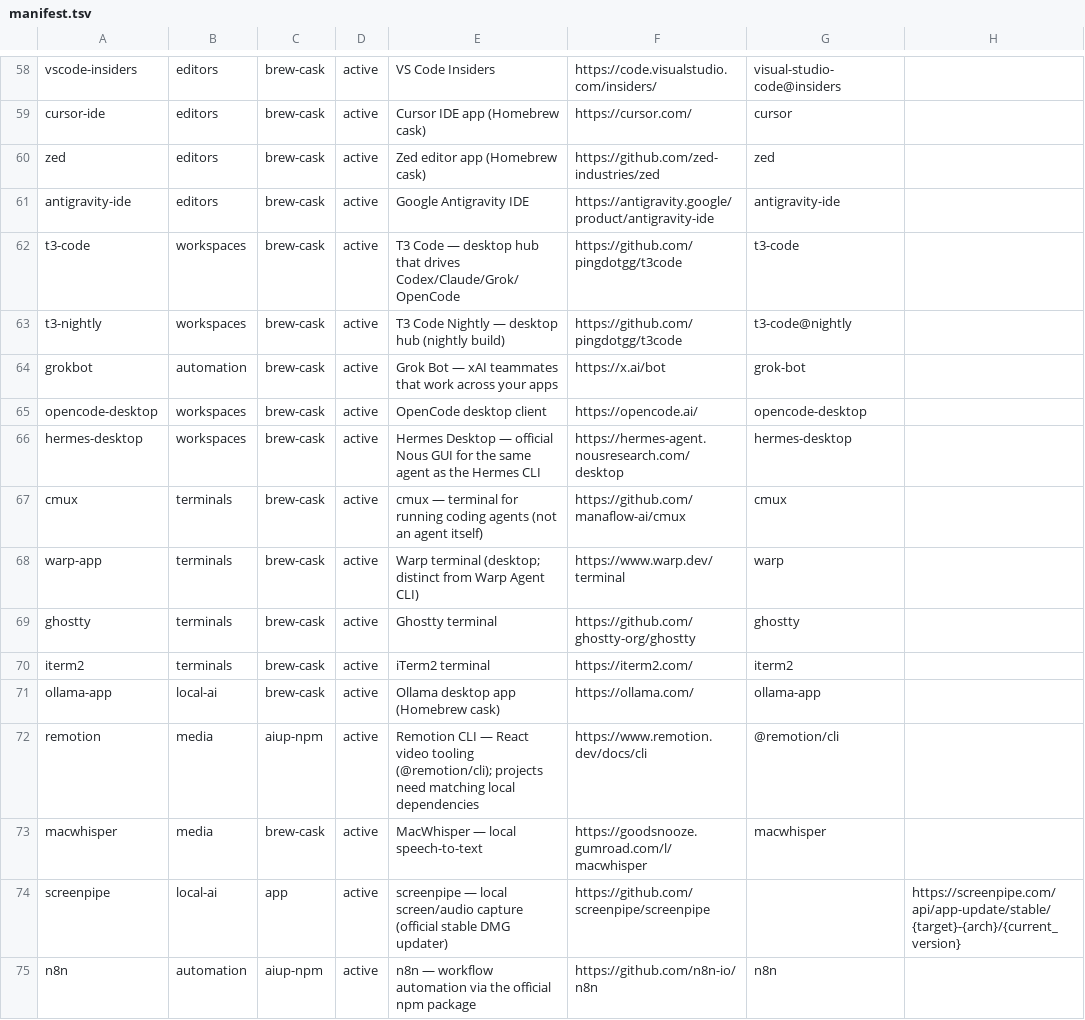
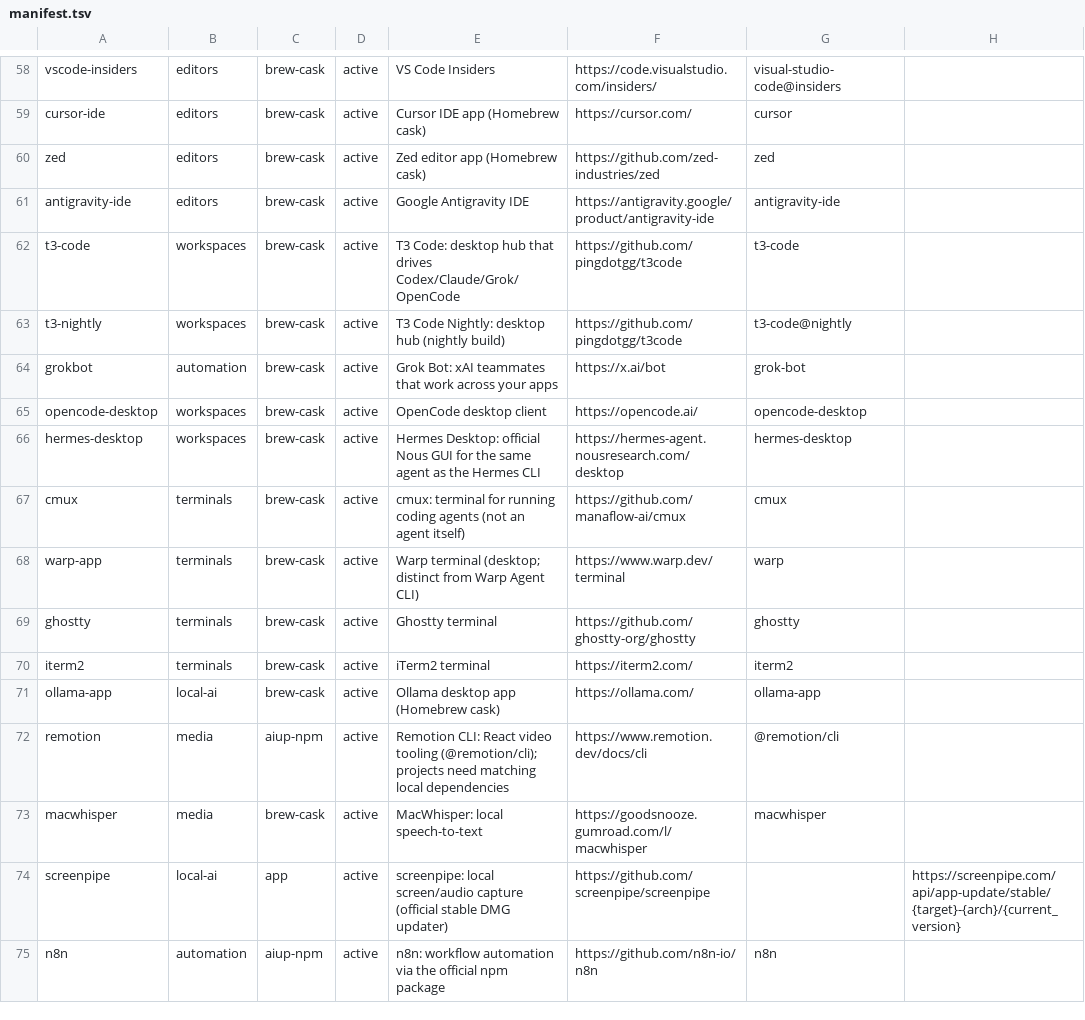
Before and after one commit to travisjneuman/aiup, a TSV file: macos/catalog/manifest.tsv, drawn as a sheet; only a part is shown, gaps mark what is left out; the diff covers the shown part only.

```diff
--- a/macos/catalog/manifest.tsv
+++ b/macos/catalog/manifest.tsv
@@ -61,8 +61,8 @@ zed	editors	brew-cask	active	Zed editor app (Homebrew cask)	https://github.com/z
 antigravity-ide	editors	brew-cask	active	Google Antigravity IDE	https://antigravity.google/product/antigravity-ide	antigravity-ide
-t3-code	workspaces	brew-cask	active	T3 Code — desktop hub that drives Codex/Claude/Grok/OpenCode	https://github.com/pingdotgg/t3code	t3-code
-t3-nightly	workspaces	brew-cask	active	T3 Code Nightly — desktop hub (nightly build)	https://github.com/pingdotgg/t3code	t3-code@nightly
-grokbot	automation	brew-cask	active	Grok Bot — xAI teammates that work across your apps	https://x.ai/bot	grok-bot
+t3-code	workspaces	brew-cask	active	T3 Code: desktop hub that drives Codex/Claude/Grok/OpenCode	https://github.com/pingdotgg/t3code	t3-code
+t3-nightly	workspaces	brew-cask	active	T3 Code Nightly: desktop hub (nightly build)	https://github.com/pingdotgg/t3code	t3-code@nightly
+grokbot	automation	brew-cask	active	Grok Bot: xAI teammates that work across your apps	https://x.ai/bot	grok-bot
 opencode-desktop	workspaces	brew-cask	active	OpenCode desktop client	https://opencode.ai/	opencode-desktop
-hermes-desktop	workspaces	brew-cask	active	Hermes Desktop — official Nous GUI for the same agent as the Hermes CLI	https://hermes-agent.nousresearch.com/desktop	hermes-desktop
-cmux	terminals	brew-cask	active	cmux — terminal for running coding agents (not an agent itself)	https://github.com/manaflow-ai/cmux	cmux
+hermes-desktop	workspaces	brew-cask	active	Hermes Desktop: official Nous GUI for the same agent as the Hermes CLI	https://hermes-agent.nousresearch.com/desktop	hermes-desktop
+cmux	terminals	brew-cask	active	cmux: terminal for running coding agents (not an agent itself)	https://github.com/manaflow-ai/cmux	cmux
 warp-app	terminals	brew-cask	active	Warp terminal (desktop; distinct from Warp Agent CLI)	https://www.warp.dev/terminal	warp
@@ -71,5 +71,5 @@ iterm2	terminals	brew-cask	active	iTerm2 terminal	https://iterm2.com/	iterm2
 ollama-app	local-ai	brew-cask	active	Ollama desktop app (Homebrew cask)	https://ollama.com/	ollama-app
-remotion	media	aiup-npm	active	Remotion CLI — React video tooling (@remotion/cli); projects need matching local dependencies	https://www.remotion.dev/docs/cli	@remotion/cli
-macwhisper	media	brew-cask	active	MacWhisper — local speech-to-text	https://goodsnooze.gumroad.com/l/macwhisper	macwhisper
-screenpipe	local-ai	app	active	screenpipe — local screen/audio capture (official stable DMG updater)	https://github.com/screenpipe/screenpipe		https://screenpipe.com/api/app-update/stable/{target}-{arch}/{current_version}
-n8n	automation	aiup-npm	active	n8n — workflow automation via the official npm package	https://github.com/n8n-io/n8n	n8n
+remotion	media	aiup-npm	active	Remotion CLI: React video tooling (@remotion/cli); projects need matching local dependencies	https://www.remotion.dev/docs/cli	@remotion/cli
+macwhisper	media	brew-cask	active	MacWhisper: local speech-to-text	https://goodsnooze.gumroad.com/l/macwhisper	macwhisper
+screenpipe	local-ai	app	active	screenpipe: local screen/audio capture (official stable DMG updater)	https://github.com/screenpipe/screenpipe		https://screenpipe.com/api/app-update/stable/{target}-{arch}/{current_version}
+n8n	automation	aiup-npm	active	n8n: workflow automation via the official npm package	https://github.com/n8n-io/n8n	n8n
```
Also changed, not shown: 86 edited cells elsewhere in this file, 17 other files.
